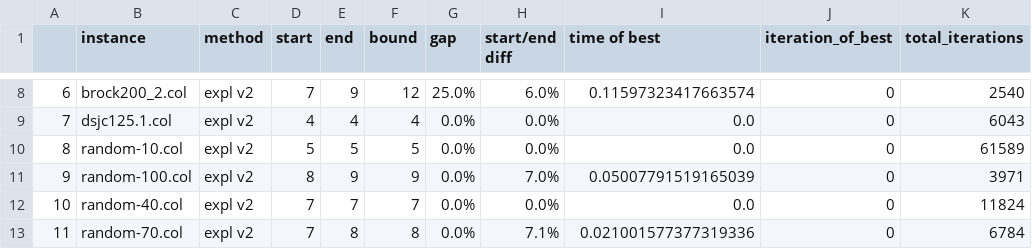
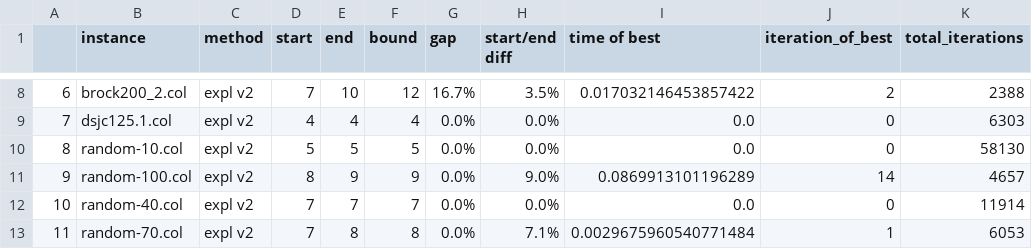
Before and after one commit to alexisbarreaux/projet_MH, a CSV file: notebooks/vns_exploring_2_all_instances_30_sec.csv, drawn as a sheet; only a part is shown, gaps mark what is left out; the diff covers the shown part only.

Commit message:
Corrected best iteration

```diff
--- a/notebooks/vns_exploring_2_all_instances_30_sec.csv
+++ b/notebooks/vns_exploring_2_all_instances_30_sec.csv
@@ -8,6 +8,6 @@
-6;brock200_2.col;expl v2;7;9;12;25.0%;6.0%;0.11597323417663574;0;2540
-7;dsjc125.1.col;expl v2;4;4;4;0.0%;0.0%;0.0;0;6043
-8;random-10.col;expl v2;5;5;5;0.0%;0.0%;0.0;0;61589
-9;random-100.col;expl v2;8;9;9;0.0%;7.0%;0.05007791519165039;0;3971
-10;random-40.col;expl v2;7;7;7;0.0%;0.0%;0.0;0;11824
-11;random-70.col;expl v2;7;8;8;0.0%;7.1%;0.021001577377319336;0;6784
+6;brock200_2.col;expl v2;7;10;12;16.7%;3.5%;0.017032146453857422;2;2388
+7;dsjc125.1.col;expl v2;4;4;4;0.0%;0.0%;0.0;0;6303
+8;random-10.col;expl v2;5;5;5;0.0%;0.0%;0.0;0;58130
+9;random-100.col;expl v2;8;9;9;0.0%;9.0%;0.0869913101196289;14;4657
+10;random-40.col;expl v2;7;7;7;0.0%;0.0%;0.0;0;11914
+11;random-70.col;expl v2;7;8;8;0.0%;7.1%;0.0029675960540771484;1;6053
```
Also changed, not shown: 27 edited cells elsewhere in this file, 2 other files.
